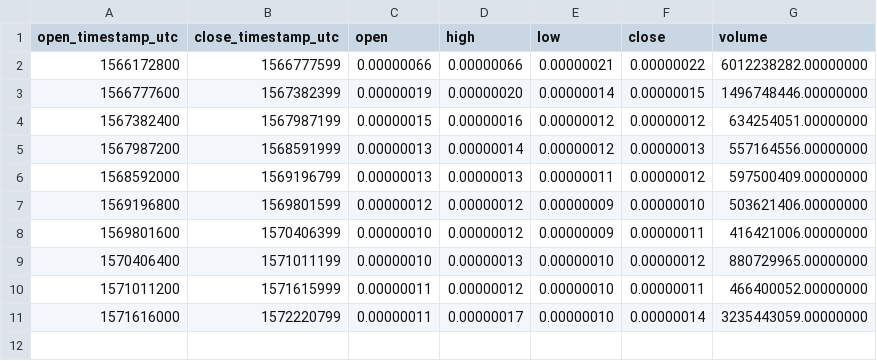
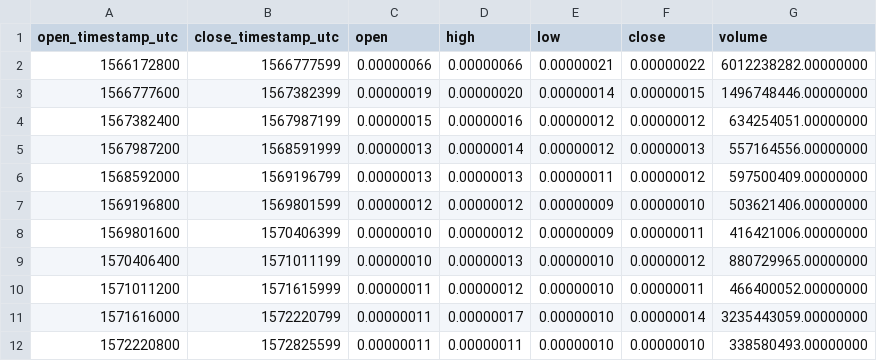
Before and after one commit to cryptobigbro/binance-COCOSBTC, a CSV file: binance-COCOSBTC-1w.csv, drawn as a sheet.

```diff
--- a/binance-COCOSBTC-1w.csv
+++ b/binance-COCOSBTC-1w.csv
@@ -11 +11,2 @@ open_timestamp_utc,close_timestamp_utc,open,high,low,close,volume
 1571616000,1572220799,0.00000011,0.00000017,0.00000010,0.00000014,3235443059.00000000
+1572220800,1572825599,0.00000011,0.00000011,0.00000010,0.00000010,338580493.00000000
```
Also changed, not shown: binance-COCOSBTC-1d.csv, binance-COCOSBTC-1h.csv.
